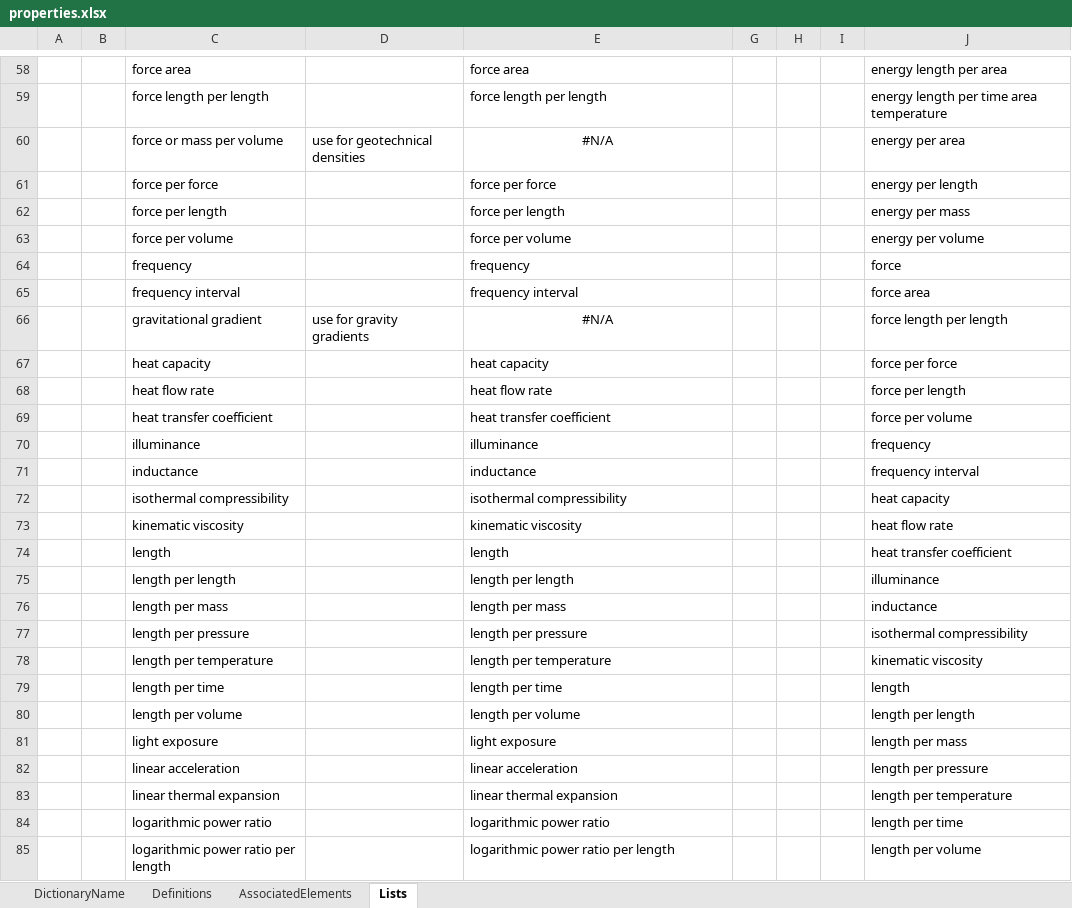
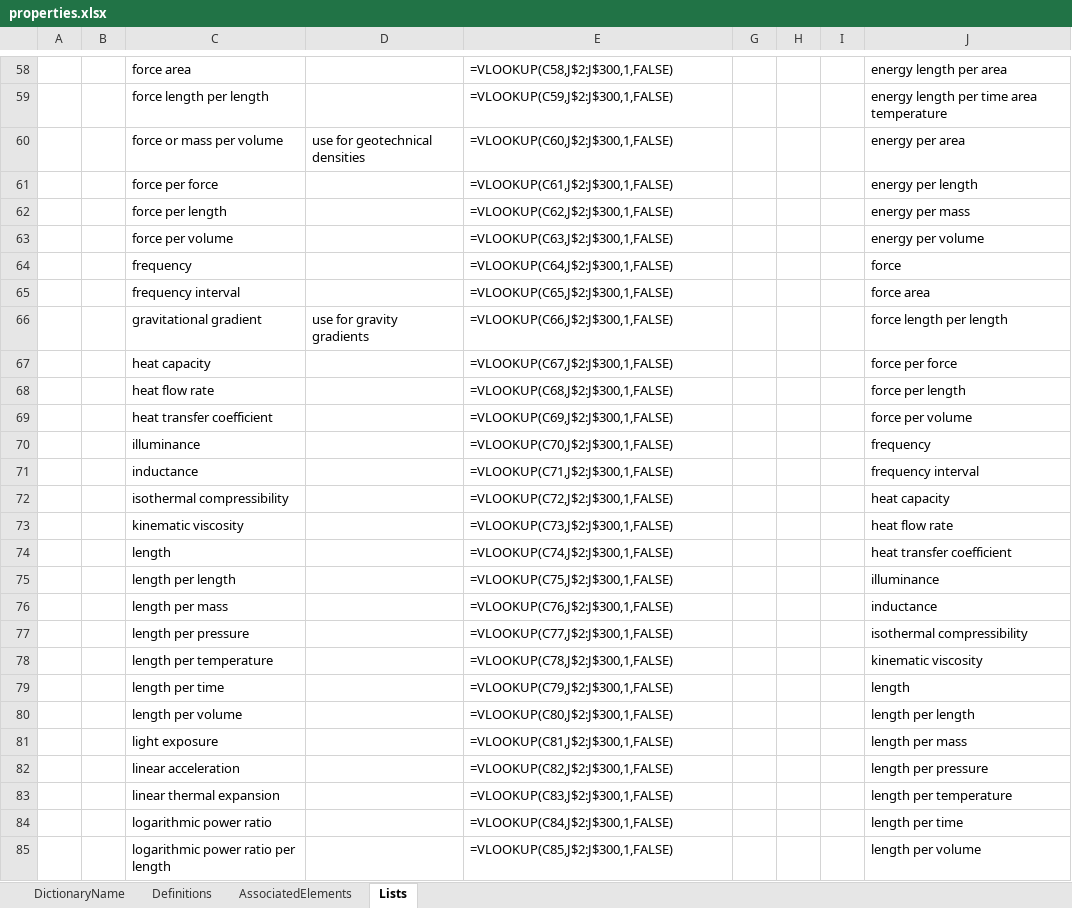
Before and after one commit to DIGGSml/def, an Excel workbook: Codelist Excel Files and Conversion Templates to XML/properties.xlsx, sheet Lists, drawn as a sheet; only a part is shown, gaps mark what is left out; values as stored, in another font and other column widths than the file's, no borders; formulas without a stored value are shown as written; table styles not drawn; the diff covers the shown part only; the diff names each change by its address in the sheet, - before the commit and + after, or states it on an @@ line.

```diff
--- a/Codelist Excel Files and Conversion Templates to XML/properties.xlsx (sheet Lists)
+++ b/Codelist Excel Files and Conversion Templates to XML/properties.xlsx (sheet Lists)
-E58: force area
+E58: =VLOOKUP(C58,J$2:J$300,1,FALSE)
-E59: force length per length
+E59: =VLOOKUP(C59,J$2:J$300,1,FALSE)
-E60: #N/A
+E60: =VLOOKUP(C60,J$2:J$300,1,FALSE)
-E60 alignment: center
+E60 alignment: left
-E61: force per force
+E61: =VLOOKUP(C61,J$2:J$300,1,FALSE)
-E62: force per length
+E62: =VLOOKUP(C62,J$2:J$300,1,FALSE)
-E63: force per volume
+E63: =VLOOKUP(C63,J$2:J$300,1,FALSE)
-E64: frequency
+E64: =VLOOKUP(C64,J$2:J$300,1,FALSE)
-E65: frequency interval
+E65: =VLOOKUP(C65,J$2:J$300,1,FALSE)
-E66: #N/A
+E66: =VLOOKUP(C66,J$2:J$300,1,FALSE)
-E66 alignment: center
+E66 alignment: left
-E67: heat capacity
+E67: =VLOOKUP(C67,J$2:J$300,1,FALSE)
-E68: heat flow rate
+E68: =VLOOKUP(C68,J$2:J$300,1,FALSE)
-E69: heat transfer coefficient
+E69: =VLOOKUP(C69,J$2:J$300,1,FALSE)
-E70: illuminance
+E70: =VLOOKUP(C70,J$2:J$300,1,FALSE)
-E71: inductance
+E71: =VLOOKUP(C71,J$2:J$300,1,FALSE)
-E72: isothermal compressibility
+E72: =VLOOKUP(C72,J$2:J$300,1,FALSE)
-E73: kinematic viscosity
+E73: =VLOOKUP(C73,J$2:J$300,1,FALSE)
-E74: length
+E74: =VLOOKUP(C74,J$2:J$300,1,FALSE)
-E75: length per length
+E75: =VLOOKUP(C75,J$2:J$300,1,FALSE)
-E76: length per mass
+E76: =VLOOKUP(C76,J$2:J$300,1,FALSE)
-E77: length per pressure
+E77: =VLOOKUP(C77,J$2:J$300,1,FALSE)
-E78: length per temperature
+E78: =VLOOKUP(C78,J$2:J$300,1,FALSE)
-E79: length per time
+E79: =VLOOKUP(C79,J$2:J$300,1,FALSE)
-E80: length per volume
+E80: =VLOOKUP(C80,J$2:J$300,1,FALSE)
-E81: light exposure
+E81: =VLOOKUP(C81,J$2:J$300,1,FALSE)
-E82: linear acceleration
+E82: =VLOOKUP(C82,J$2:J$300,1,FALSE)
-E83: linear thermal expansion
+E83: =VLOOKUP(C83,J$2:J$300,1,FALSE)
-E84: logarithmic power ratio
+E84: =VLOOKUP(C84,J$2:J$300,1,FALSE)
-E85: logarithmic power ratio per length
+E85: =VLOOKUP(C85,J$2:J$300,1,FALSE)
```
Also changed, not shown: 159 edited cells and cell formats elsewhere in this sheet, sheet AssociatedElements, sheet Definitions, hidden cells, 1 other file.
